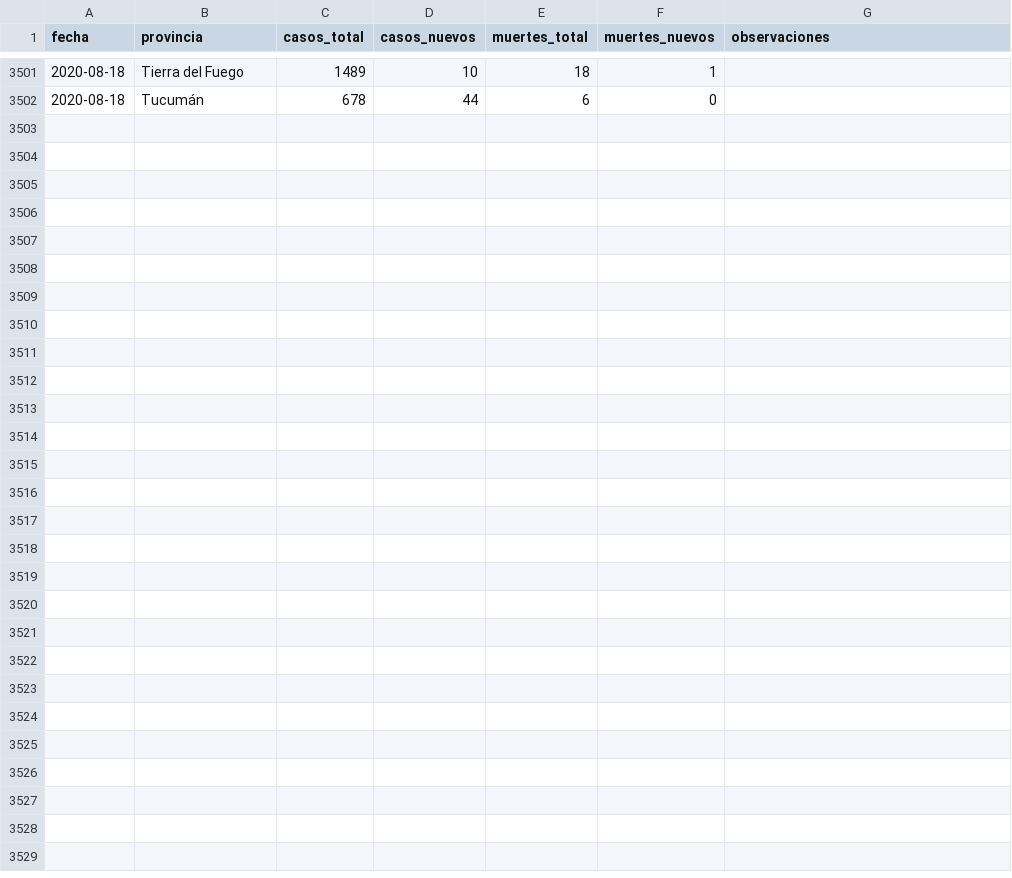
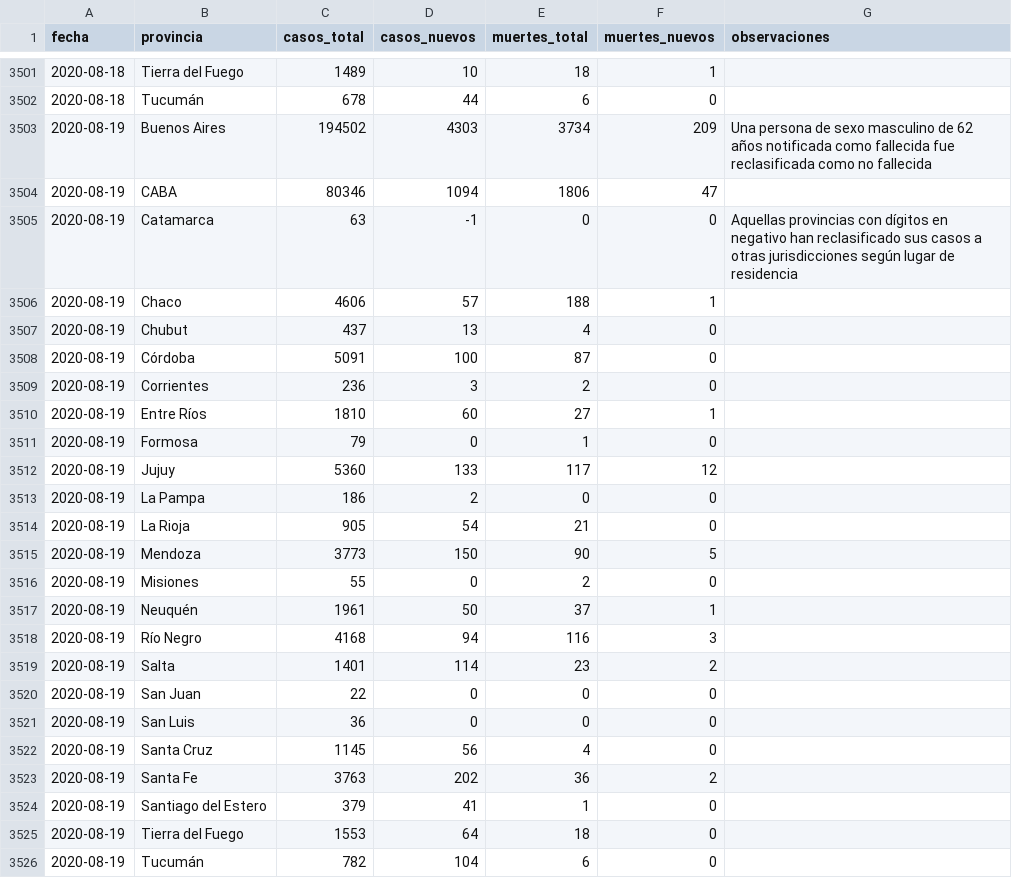
Before and after one commit to lucia15/Database-Covid19-Argentina, a CSV file: Argentina-covid19-por-provincia.csv, drawn as a sheet; only a part is shown, gaps mark what is left out; the diff covers the shown part only.

```diff
--- a/Argentina-covid19-por-provincia.csv
+++ b/Argentina-covid19-por-provincia.csv
@@ -3502 +3502,25 @@ fecha,provincia,casos_total,casos_nuevos,muertes_total,muertes_nuevos,observacio
 2020-08-18,Tucumán,678,44,6,0,
+2020-08-19,Buenos Aires,194502,4303,3734,209,Una persona de sexo masculino de 62 años notificada como fallecida fue reclasificada como no fallecida
+2020-08-19,CABA,80346,1094,1806,47,
+2020-08-19,Catamarca,63,-1,0,0,Aquellas provincias con dígitos en negativo han reclasificado sus casos a otras jurisdicciones según lugar de residencia
+2020-08-19,Chaco,4606,57,188,1,
+2020-08-19,Chubut,437,13,4,0,
+2020-08-19,Córdoba,5091,100,87,0,
+2020-08-19,Corrientes,236,3,2,0,
+2020-08-19,Entre Ríos,1810,60,27,1,
+2020-08-19,Formosa,79,0,1,0,
+2020-08-19,Jujuy,5360,133,117,12,
+2020-08-19,La Pampa,186,2,0,0,
+2020-08-19,La Rioja,905,54,21,0,
+2020-08-19,Mendoza,3773,150,90,5,
+2020-08-19,Misiones,55,0,2,0,
+2020-08-19,Neuquén,1961,50,37,1,
+2020-08-19,Río Negro,4168,94,116,3,
+2020-08-19,Salta,1401,114,23,2,
+2020-08-19,San Juan,22,0,0,0,
+2020-08-19,San Luis,36,0,0,0,
+2020-08-19,Santa Cruz,1145,56,4,0,
+2020-08-19,Santa Fe,3763,202,36,2,
+2020-08-19,Santiago del Estero,379,41,1,0,
+2020-08-19,Tierra del Fuego,1553,64,18,0,
+2020-08-19,Tucumán,782,104,6,0,
```
Also changed, not shown: 35 edited cells elsewhere in this file, Argentina-covid19.csv, 1 other file.
